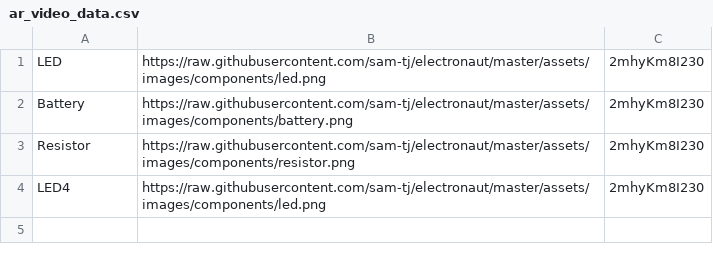
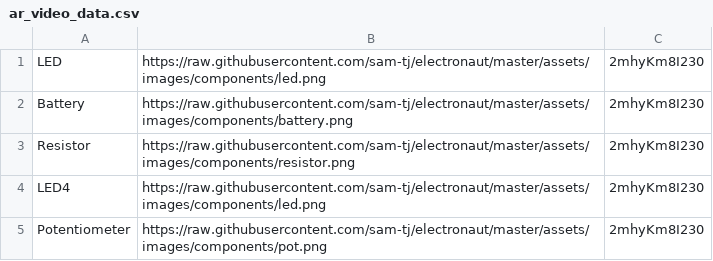
Before and after one commit to sam-tj/electronaut, a CSV file: assets/res/ar_video_data.csv, drawn as a sheet; the diff names each change by its address in the sheet, - before the commit and + after, or states it on an @@ line.

Commit message:
Update ar_video_data.csv

```diff
--- a/assets/res/ar_video_data.csv
+++ b/assets/res/ar_video_data.csv
+row 5: Potentiometer | https://raw.githubusercontent.com/sam-tj/electronaut/master/assets/images/components/pot.png | 2mhyKm8I230
```
